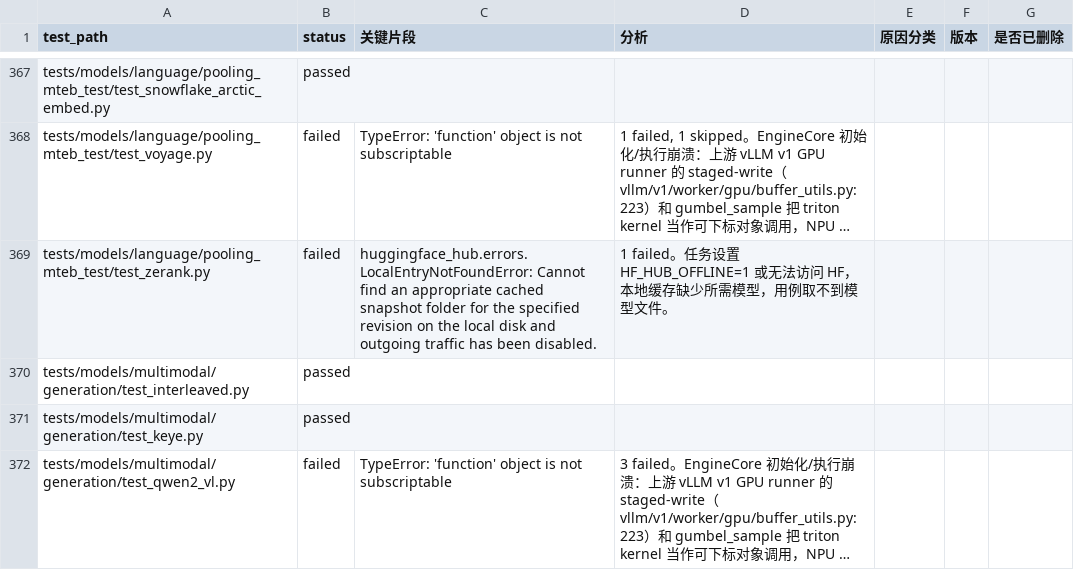
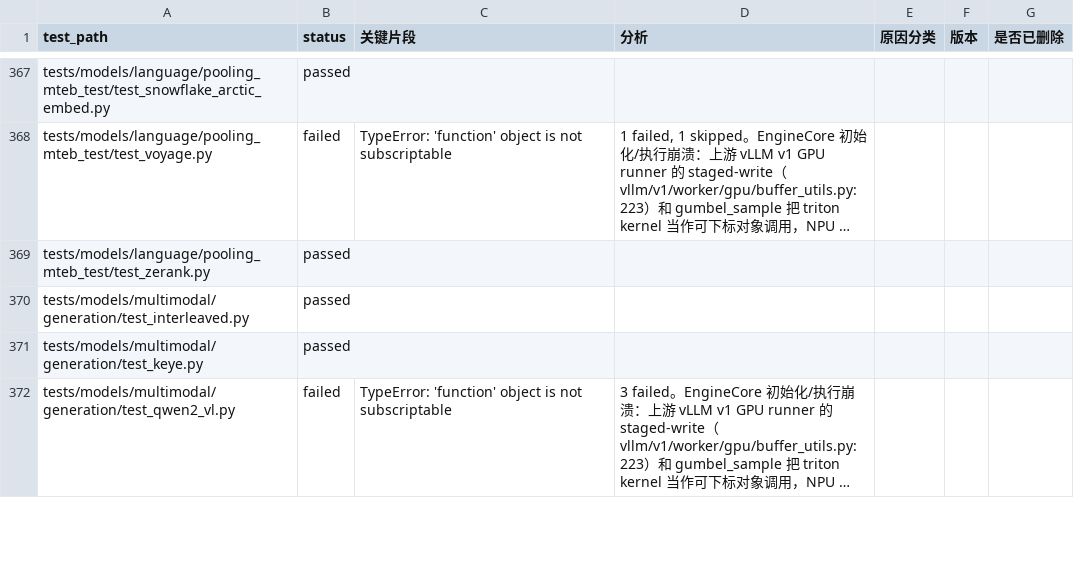
Before and after one commit to meiling6226/upstream-test, a CSV file: weekly/upstream_cases_20261117091228.csv, drawn as a sheet; only a part is shown, gaps mark what is left out; long unchanged cells end in …; the diff covers the shown part only; the diff names each change by its address in the sheet, - before the commit and + after, or states it on an @@ line.

Commit message:
rerun weekly failed test case
Signed-off-by: meiling6226 <1138088600@qq.com>

```diff
--- a/weekly/upstream_cases_20261117091228.csv
+++ b/weekly/upstream_cases_20261117091228.csv
-B369 (status): failed
+B369 (status): passed
-C369 (关键片段): huggingface_hub.errors.LocalEntryNotFoundError: Cannot find an appropriate cached snapshot folder for the specified revision on the local disk and outgoing traffic has been disabled.
+C369 (关键片段): (empty)
-D369 (分析): 1 failed。任务设置 HF_HUB_OFFLINE=1 或无法访问 HF，本地缓存缺少所需模型，用例取不到模型文件。
+D369 (分析): (empty)
```
Also changed, not shown: 24 edited cells elsewhere in this file, local/upstream_cases_20261114_v0330_ci.csv.
